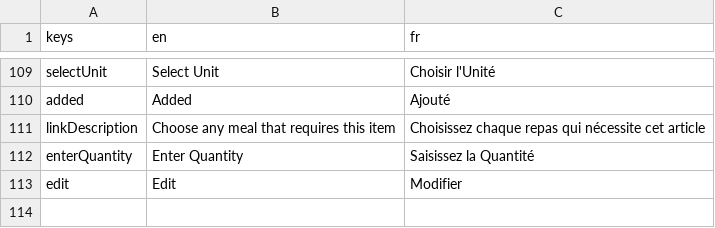
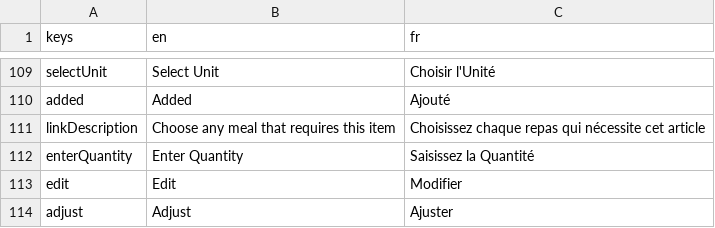
Before and after one commit to 17martix/zilliken, a CSV file: strings.csv, drawn as a sheet; only a part is shown, gaps mark what is left out.

```diff
--- a/strings.csv
+++ b/strings.csv
@@ -113 +113,2 @@ enterQuantity,Enter Quantity,Saisissez la Quantité
 edit,Edit,Modifier
+adjust,Adjust,Ajuster
```
Also changed, not shown: 4 other files.
